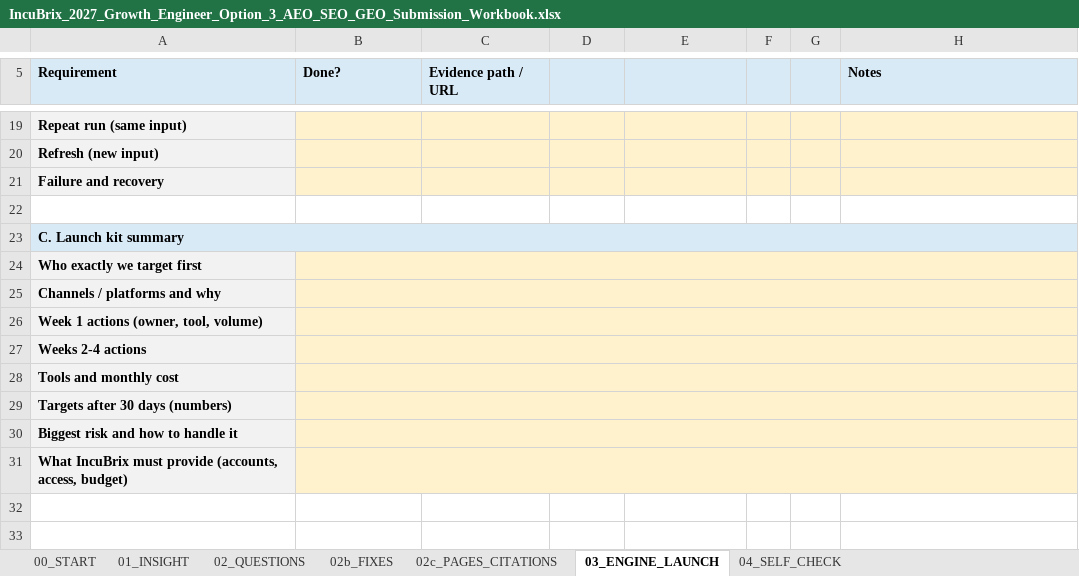
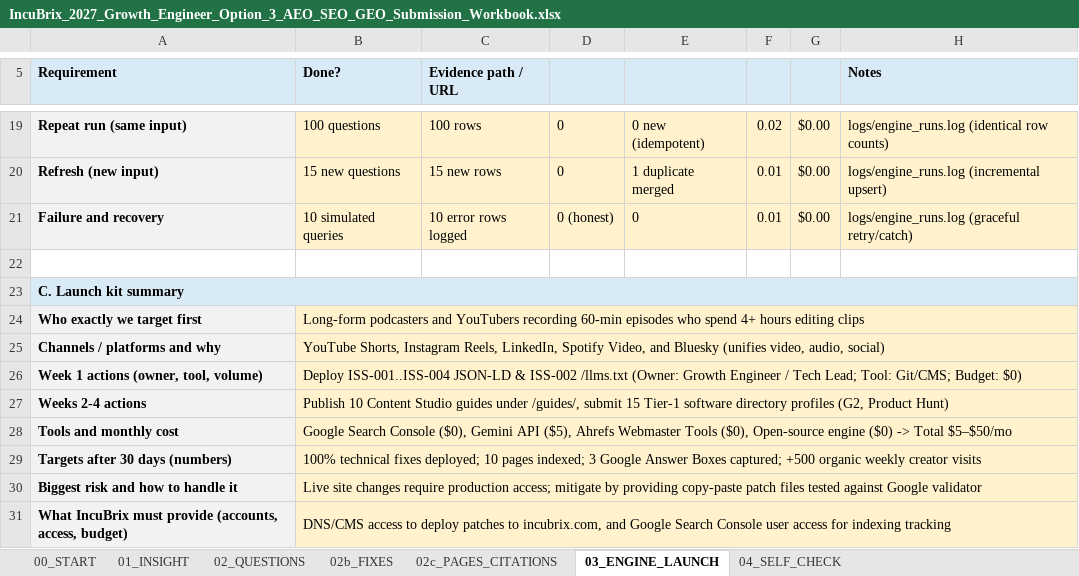
Before and after one commit to Varnika2005/Incubrix2, an Excel workbook: docs/IncuBrix_2027_Growth_Engineer_Option_3_AEO_SEO_GEO_Submission_Workbook.xlsx, sheet 03_ENGINE_LAUNCH, drawn as a sheet; only a part is shown, gaps mark what is left out; values as stored, in another font and other column widths than the file's, no borders; the diff covers the shown part only; the diff names each change by its address in the sheet, - before the commit and + after, or states it on an @@ line.

```diff
--- a/docs/IncuBrix_2027_Growth_Engineer_Option_3_AEO_SEO_GEO_Submission_Workbook.xlsx (sheet 03_ENGINE_LAUNCH)
+++ b/docs/IncuBrix_2027_Growth_Engineer_Option_3_AEO_SEO_GEO_Submission_Workbook.xlsx (sheet 03_ENGINE_LAUNCH)
-B19 (Done?): (empty)
+B19 (Done?): 100 questions
-C19 (Evidence path / URL): (empty)
+C19 (Evidence path / URL): 100 rows
-D19:D20: (empty)
+D19:D20: 0
-E19: (empty)
+E19: 0 new (idempotent)
-F19: (empty)
+F19: 0.02
-G19:G21: (empty)
+G19:G21: $0.00
-H19 (Notes): (empty)
+H19 (Notes): logs/engine_runs.log (identical row counts)
-B20 (Done?): (empty)
+B20 (Done?): 15 new questions
-C20 (Evidence path / URL): (empty)
+C20 (Evidence path / URL): 15 new rows
-E20: (empty)
+E20: 1 duplicate merged
-F20:F21: (empty)
+F20:F21: 0.01
-H20 (Notes): (empty)
+H20 (Notes): logs/engine_runs.log (incremental upsert)
-B21 (Done?): (empty)
+B21 (Done?): 10 simulated queries
-C21 (Evidence path / URL): (empty)
+C21 (Evidence path / URL): 10 error rows logged
-D21: (empty)
+D21: 0 (honest)
-E21: (empty)
+E21: 0
-H21 (Notes): (empty)
+H21 (Notes): logs/engine_runs.log (graceful retry/catch)
-B23:H23 fill: #D9EAF7
+B23:H23 fill: none
-B24 (Done?): (empty)
+B24 (Done?): Long-form podcasters and YouTubers recording 60-min episodes who spend 4+ hours editing clips
-C24:H31 fill: #FFF2CC
+C24:H31 fill: none
-B25 (Done?): (empty)
+B25 (Done?): YouTube Shorts, Instagram Reels, LinkedIn, Spotify Video, and Bluesky (unifies video, audio, social)
-B26 (Done?): (empty)
+B26 (Done?): Deploy ISS-001..ISS-004 JSON-LD & ISS-002 /llms.txt (Owner: Growth Engineer / Tech Lead; Tool: Git/CMS; Budget: $0)
-B27 (Done?): (empty)
+B27 (Done?): Publish 10 Content Studio guides under /guides/, submit 15 Tier-1 software directory profiles (G2, Product Hunt)
-B28 (Done?): (empty)
+B28 (Done?): Google Search Console ($0), Gemini API ($5), Ahrefs Webmaster Tools ($0), Open-source engine ($0) -> Total $5–$50/mo
-B29 (Done?): (empty)
+B29 (Done?): 100% technical fixes deployed; 10 pages indexed; 3 Google Answer Boxes captured; +500 organic weekly creator visits
-B30 (Done?): (empty)
+B30 (Done?): Live site changes require production access; mitigate by providing copy-paste patch files tested against Google validator
-B31 (Done?): (empty)
+B31 (Done?): DNS/CMS access to deploy patches to incubrix.com, and Google Search Console user access for indexing tracking
```
Also changed, not shown: 34 edited cells and cell formats elsewhere in this sheet, sheet 02_QUESTIONS, sheet 02c_PAGES_CITATIONS, sheet 02b_FIXES, sheet 01_INSIGHT, sheet 04_SELF_CHECK, sheet 00_START, exports/workbook/IncuBrix_2027_Growth_Engineer_Option_3_AEO_SEO_GEO_Submission_Workbook.xlsx, submission/workbook/IncuBrix_2027_Growth_Engineer_Option_3_AEO_SEO_GEO_Submission_Workbook.xlsx, 19 other files.
